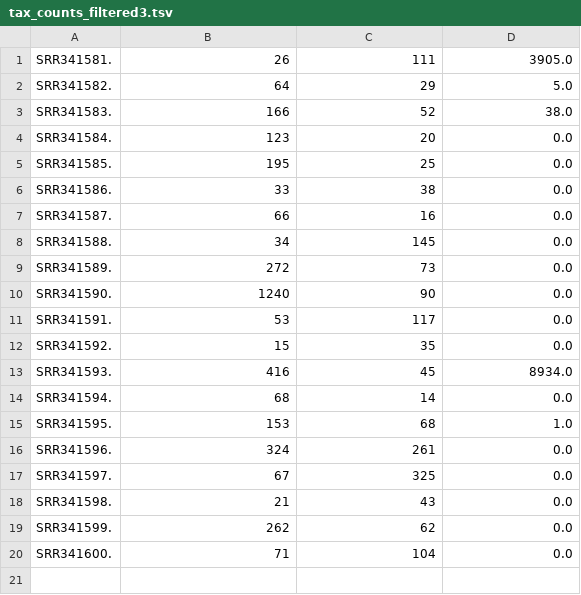
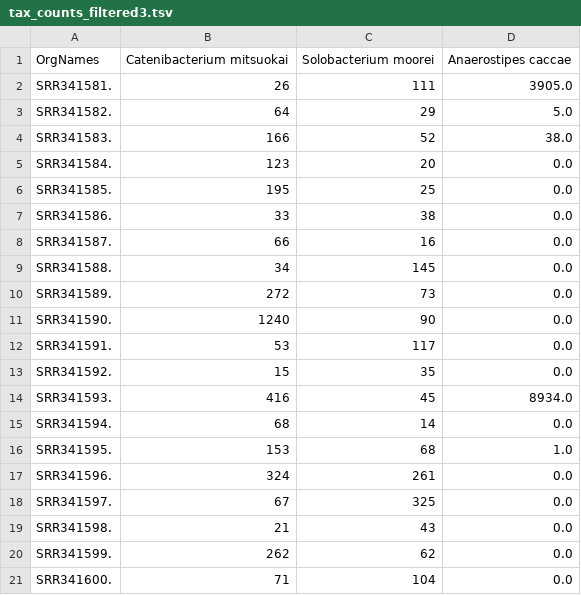
Before and after one commit to iddiiizzzz/Exjobb, a TSV file: test_files/tax_counts_filtered3.tsv, drawn as a sheet; the diff names each change by its address in the sheet, - before the commit and + after, or states it on an @@ line.

```diff
--- a/test_files/tax_counts_filtered3.tsv
+++ b/test_files/tax_counts_filtered3.tsv
+row 1: OrgNames | Catenibacterium mitsuokai | Solobacterium moorei | Anaerostipes caccae
```
Also changed, not shown: test_files/tax_counts_filtered1.tsv, test_files/tax_counts_filtered2.tsv, 9 other files.
